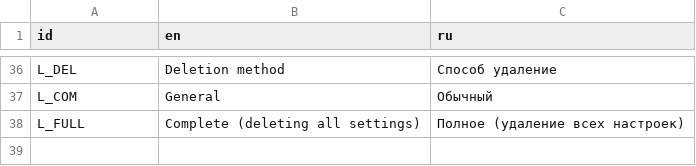
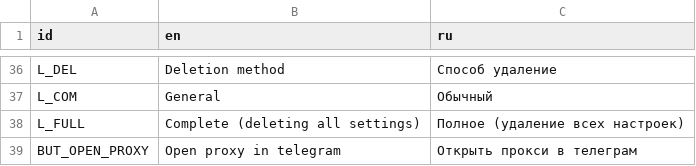
Before and after one commit to Tryn996/TrynDPI, a CSV file: GODOT/res/font/Text.csv, drawn as a sheet; only a part is shown, gaps mark what is left out; the diff names each change by its address in the sheet, - before the commit and + after, or states it on an @@ line.

```diff
--- a/GODOT/res/font/Text.csv
+++ b/GODOT/res/font/Text.csv
+row 39: BUT_OPEN_PROXY | Open proxy in telegram | Открыть прокси в телеграм
```
Also changed, not shown: 28 other files.
